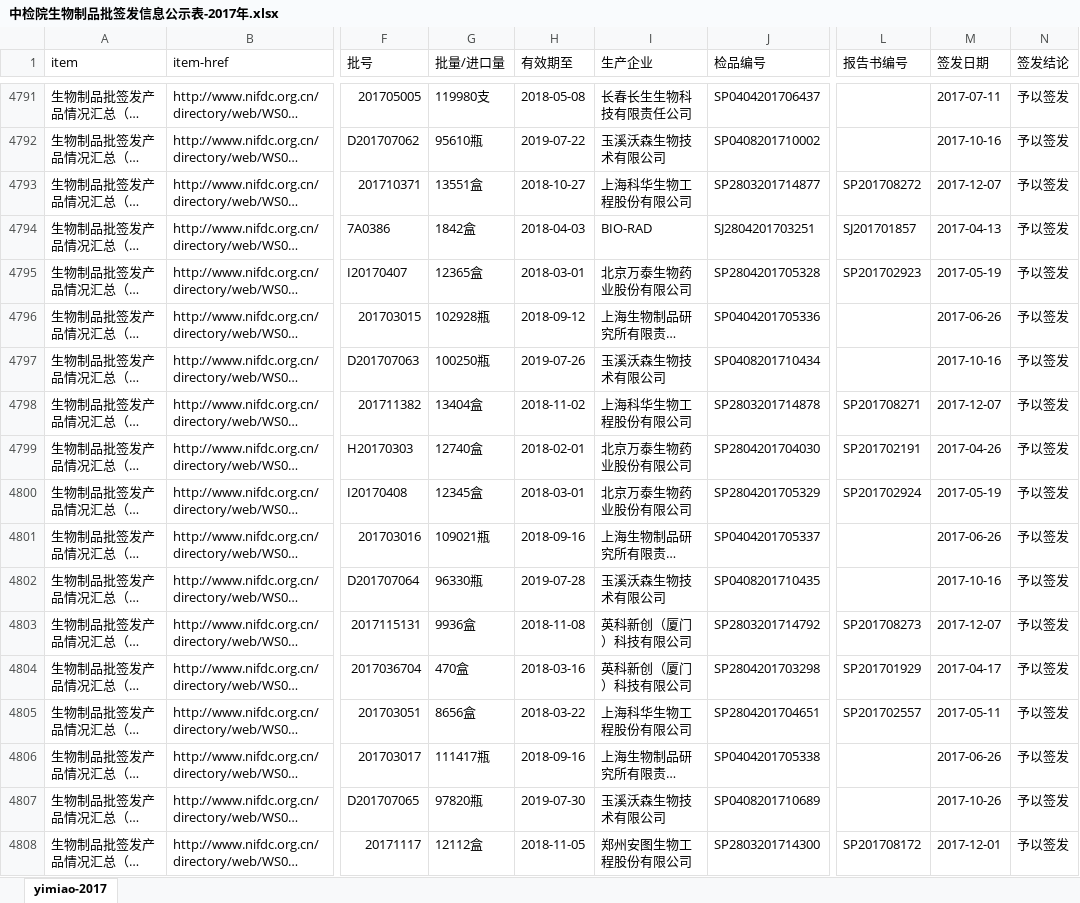
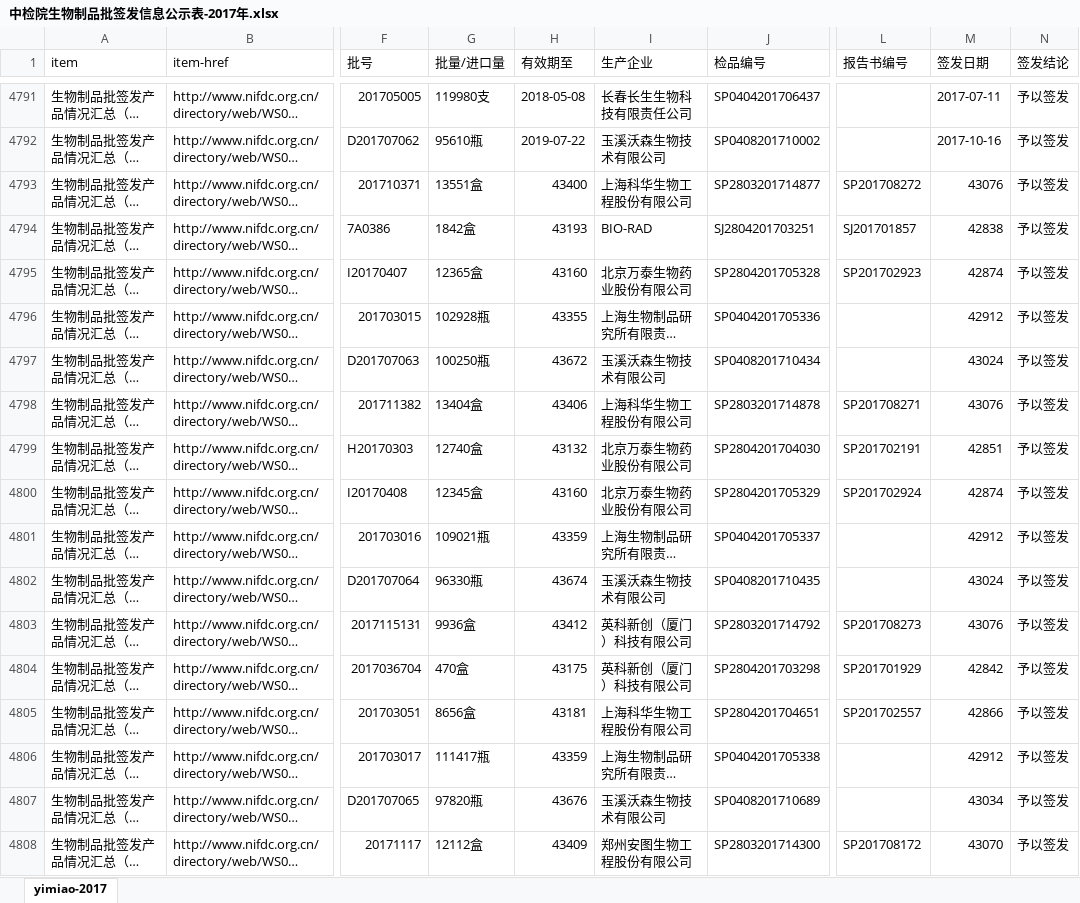
Before and after one commit to qimengmeng/nifdc-bioproducts-test-results, an Excel workbook: 中检院生物制品批签发信息公示表-2017年.xlsx, sheet yimiao-2017, drawn as a sheet; only a part is shown, gaps mark what is left out; long unchanged cells end in …; values as stored, in another font and other column widths than the file's, no cell formats; the diff covers the shown part only; the diff names each change by its address in the sheet, - before the commit and + after, or states it on an @@ line.

```diff
--- a/中检院生物制品批签发信息公示表-2017年.xlsx (sheet yimiao-2017)
+++ b/中检院生物制品批签发信息公示表-2017年.xlsx (sheet yimiao-2017)
-H4793 (有效期至): 2018-10-27
+H4793 (有效期至): 43400
-M4793 (签发日期): 2017-12-07
+M4793 (签发日期): 43076
-H4794 (有效期至): 2018-04-03
+H4794 (有效期至): 43193
-M4794 (签发日期): 2017-04-13
+M4794 (签发日期): 42838
-H4795 (有效期至): 2018-03-01
+H4795 (有效期至): 43160
-M4795 (签发日期): 2017-05-19
+M4795 (签发日期): 42874
-H4796 (有效期至): 2018-09-12
+H4796 (有效期至): 43355
-M4796 (签发日期): 2017-06-26
+M4796 (签发日期): 42912
-H4797 (有效期至): 2019-07-26
+H4797 (有效期至): 43672
-M4797 (签发日期): 2017-10-16
+M4797 (签发日期): 43024
-H4798 (有效期至): 2018-11-02
+H4798 (有效期至): 43406
-M4798 (签发日期): 2017-12-07
+M4798 (签发日期): 43076
-H4799 (有效期至): 2018-02-01
+H4799 (有效期至): 43132
-M4799 (签发日期): 2017-04-26
+M4799 (签发日期): 42851
-H4800 (有效期至): 2018-03-01
+H4800 (有效期至): 43160
-M4800 (签发日期): 2017-05-19
+M4800 (签发日期): 42874
-H4801 (有效期至): 2018-09-16
+H4801 (有效期至): 43359
-M4801 (签发日期): 2017-06-26
+M4801 (签发日期): 42912
-H4802 (有效期至): 2019-07-28
+H4802 (有效期至): 43674
-M4802 (签发日期): 2017-10-16
+M4802 (签发日期): 43024
-H4803 (有效期至): 2018-11-08
+H4803 (有效期至): 43412
-M4803 (签发日期): 2017-12-07
+M4803 (签发日期): 43076
-H4804 (有效期至): 2018-03-16
+H4804 (有效期至): 43175
-M4804 (签发日期): 2017-04-17
+M4804 (签发日期): 42842
-H4805 (有效期至): 2018-03-22
+H4805 (有效期至): 43181
-M4805 (签发日期): 2017-05-11
+M4805 (签发日期): 42866
-H4806 (有效期至): 2018-09-16
+H4806 (有效期至): 43359
-M4806 (签发日期): 2017-06-26
+M4806 (签发日期): 42912
-H4807 (有效期至): 2019-07-30
+H4807 (有效期至): 43676
-M4807 (签发日期): 2017-10-26
+M4807 (签发日期): 43034
-H4808 (有效期至): 2018-11-05
+H4808 (有效期至): 43409
-M4808 (签发日期): 2017-12-01
+M4808 (签发日期): 43070
```
Also changed, not shown: 1124 edited cells elsewhere in this sheet, cell formats, 中检院生物制品批签发信息公示表-2018年.xlsx.
